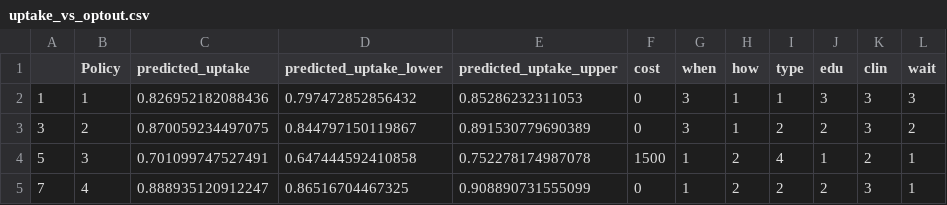
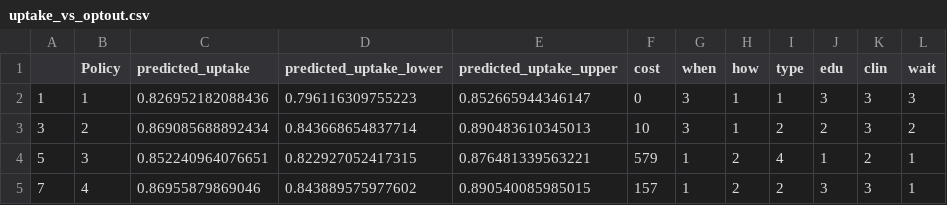
Before and after one commit to robinblythe/DCE_pop_screen, a CSV file: Tables/uptake_vs_optout.csv, drawn as a sheet.

```diff
--- a/Tables/uptake_vs_optout.csv
+++ b/Tables/uptake_vs_optout.csv
@@ -1,5 +1,5 @@
 "","Policy","predicted_uptake","predicted_uptake_lower","predicted_uptake_upper","cost","when","how","type","edu","clin","wait"
-"1",1,0.826952182088436,0.797472852856432,0.85286232311053,0,3,1,1,3,3,3
-"3",2,0.870059234497075,0.844797150119867,0.891530779690389,0,3,1,2,2,3,2
-"5",3,0.701099747527491,0.647444592410858,0.752278174987078,1500,1,2,4,1,2,1
-"7",4,0.888935120912247,0.86516704467325,0.908890731555099,0,1,2,2,2,3,1
+"1",1,0.826952182088436,0.796116309755223,0.852665944346147,0,3,1,1,3,3,3
+"3",2,0.869085688892434,0.843668654837714,0.890483610345013,10,3,1,2,2,3,2
+"5",3,0.852240964076651,0.822927052417315,0.876481339563221,579,1,2,4,1,2,1
+"7",4,0.86955879869046,0.843889575977602,0.890540085985015,157,1,2,2,3,3,1
```
Also changed, not shown: Tables/uptake_alternatives.csv, Tables/wtp_results.csv, 2 other files.
